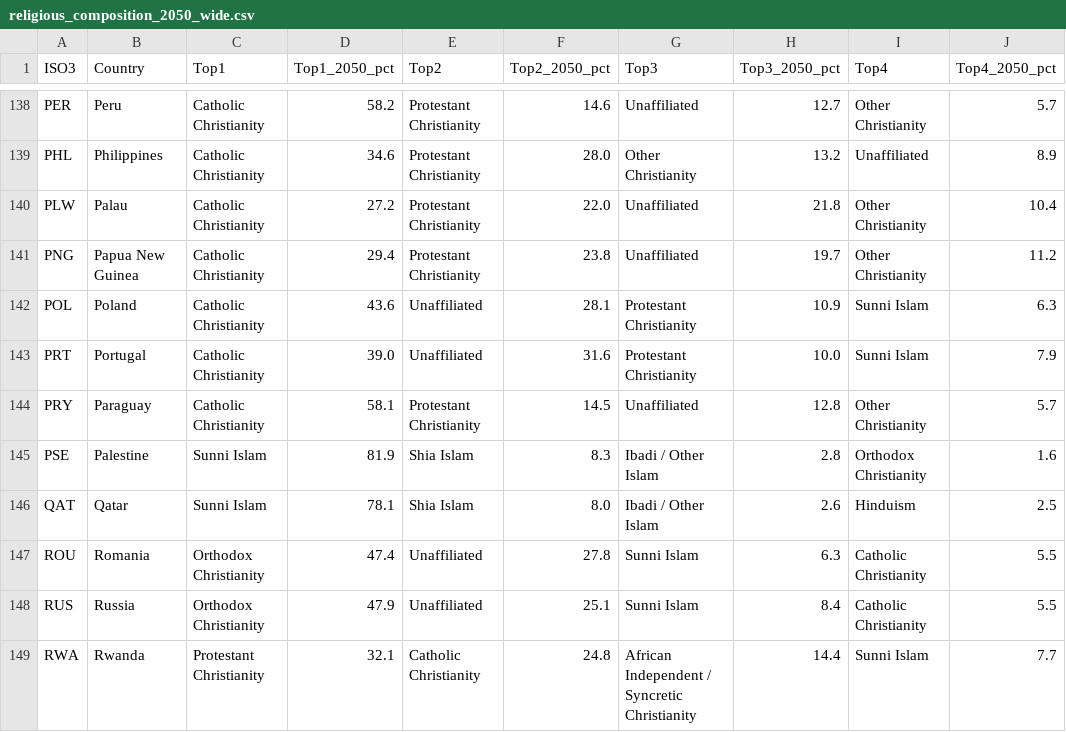
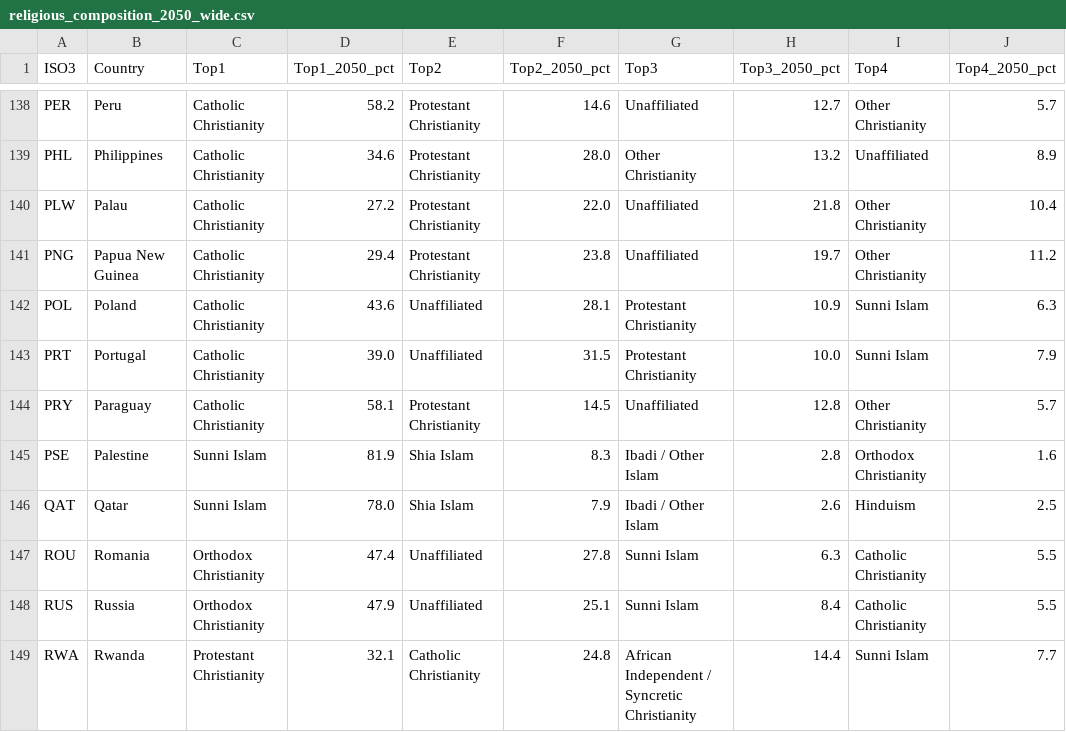
Before and after one commit to ShreyasShastry1479/hdi-2050-console, a CSV file: data/output/religious_composition_2050_wide.csv, drawn as a sheet; only a part is shown, gaps mark what is left out; the diff covers the shown part only; the diff names each change by its address in the sheet, - before the commit and + after, or states it on an @@ line.

```diff
--- a/data/output/religious_composition_2050_wide.csv
+++ b/data/output/religious_composition_2050_wide.csv
-F143 (Top2_2050_pct): 31.6
+F143 (Top2_2050_pct): 31.5
-D146 (Top1_2050_pct): 78.1
+D146 (Top1_2050_pct): 78.0
-F146 (Top2_2050_pct): 8.0
+F146 (Top2_2050_pct): 7.9
```
Also changed, not shown: 33 edited cells elsewhere in this file, data/output/ethnic_composition_2050_ai_wide.csv, data/output/religious_composition_2050_model.csv, 11 other files.
